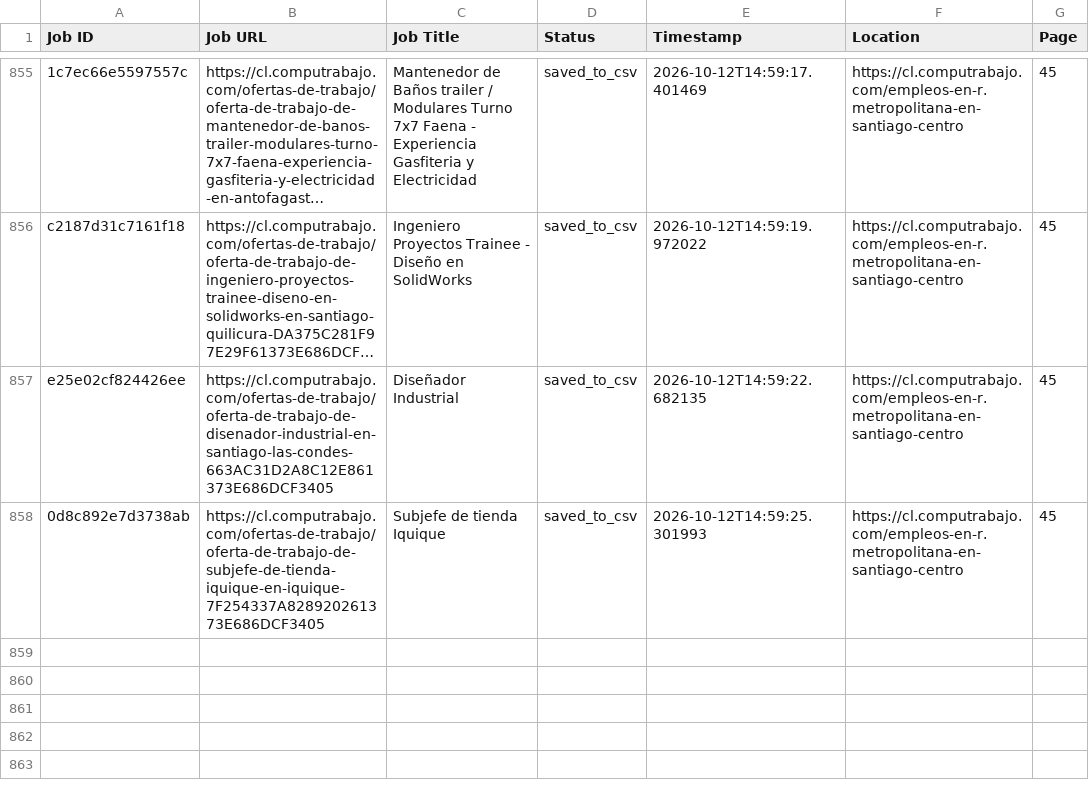
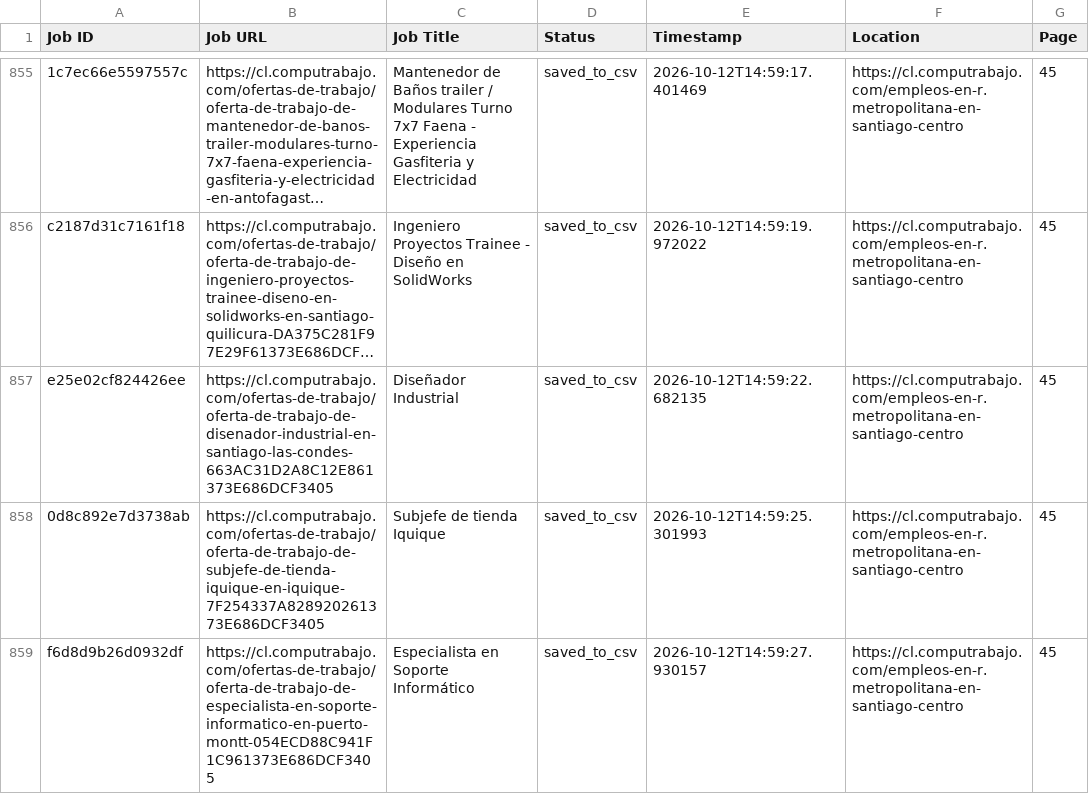
Before and after one commit to liliankason/computrabajo_chile_scraper, a CSV file: chile_processed.csv, drawn as a sheet; only a part is shown, gaps mark what is left out; long unchanged cells end in ….

```diff
--- a/chile_processed.csv
+++ b/chile_processed.csv
@@ -858 +858,2 @@ e25e02cf824426ee,https://cl.computrabajo.com/ofertas-de-trabajo/oferta-de-trabaj
 0d8c892e7d3738ab,https://cl.computrabajo.com/ofertas-de-trabajo/oferta-de-trabajo-de-subjefe-de-tienda-iquique-en-iquique-7F254337A828920261373E686DCF3405,Subjefe de tienda Iquique,saved_to_csv,2026-10-12T14:59:25.301993,https://cl.computrabajo.com/empleos-en-r.metropolitana-en-santiago-centro,45
+f6d8d9b26d0932df,https://cl.computrabajo.com/ofertas-de-trabajo/oferta-de-trabajo-de-especialista-en-soporte-informatico-en-puerto-montt-054ECD88C941F1C961373E686DCF3405,Especialista en Soporte Informático,saved_to_csv,2026-10-12T14:59:27.930157,https://cl.computrabajo.com/empleos-en-r.metropolitana-en-santiago-centro,45
```
Also changed, not shown: 2 other files.
